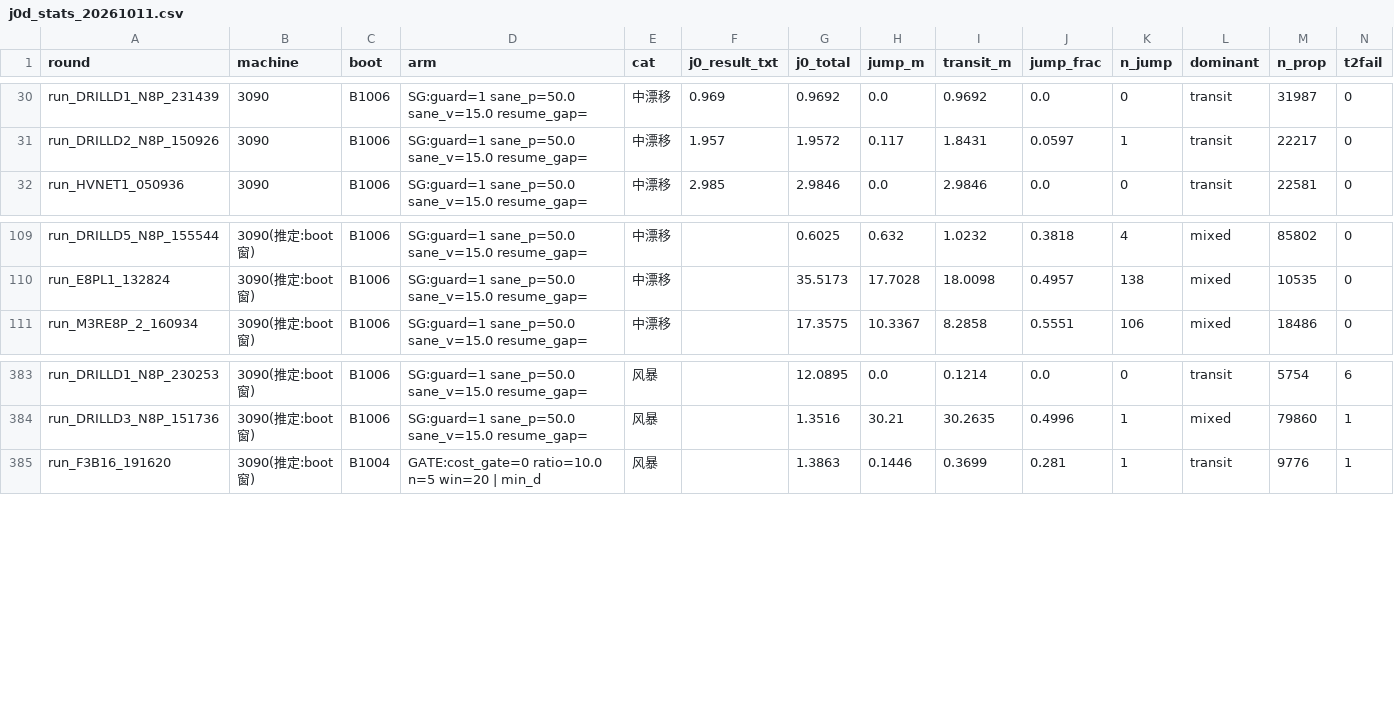
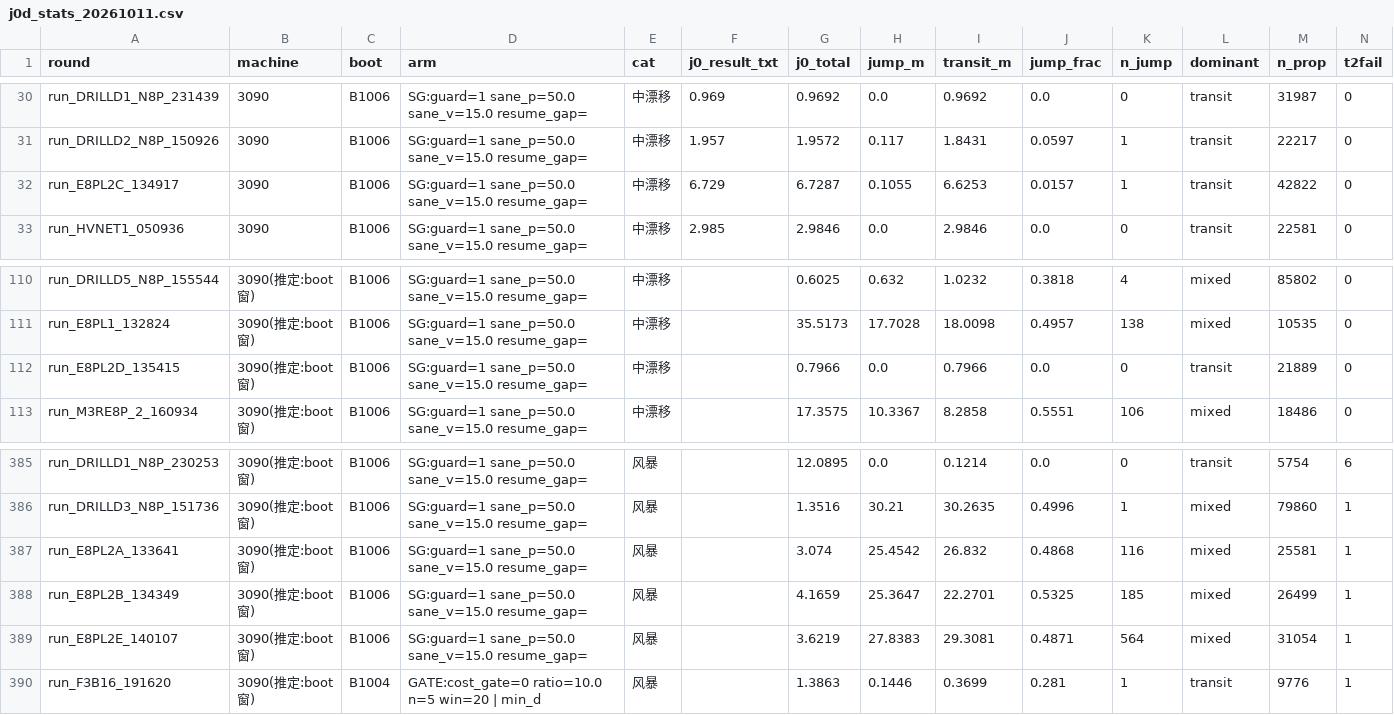
Before and after one commit to xxx14788/UAV_NUC, a CSV file: sitl_sim/t3_results/j0d_stats_20261011.csv, drawn as a sheet; only a part is shown, gaps mark what is left out; rows hold the shown columns only; the diff names each change by its address in the sheet, - before the commit and + after, or states it on an @@ line.

```diff
--- a/sitl_sim/t3_results/j0d_stats_20261011.csv
+++ b/sitl_sim/t3_results/j0d_stats_20261011.csv
+row 32: run_E8PL2C_134917 | 3090 | B1006 | SG:guard=1 sane_p=50.0 sane_v=15.0 resume_gap= | 中漂移 | 6.729 | 6.7287 | 0.1055 | 6.6253 | 0.0157 | 1 | transit | 42822 | 0
+row 112: run_E8PL2D_135415 | 3090(推定:boot窗) | B1006 | SG:guard=1 sane_p=50.0 sane_v=15.0 resume_gap= | 中漂移 |  | 0.7966 | 0.0 | 0.7966 | 0.0 | 0 | transit | 21889 | 0
+row 387: run_E8PL2A_133641 | 3090(推定:boot窗) | B1006 | SG:guard=1 sane_p=50.0 sane_v=15.0 resume_gap= | 风暴 |  | 3.074 | 25.4542 | 26.832 | 0.4868 | 116 | mixed | 25581 | 1
+row 388: run_E8PL2B_134349 | 3090(推定:boot窗) | B1006 | SG:guard=1 sane_p=50.0 sane_v=15.0 resume_gap= | 风暴 |  | 4.1659 | 25.3647 | 22.2701 | 0.5325 | 185 | mixed | 26499 | 1
+row 389: run_E8PL2E_140107 | 3090(推定:boot窗) | B1006 | SG:guard=1 sane_p=50.0 sane_v=15.0 resume_gap= | 风暴 |  | 3.6219 | 27.8383 | 29.3081 | 0.4871 | 564 | mixed | 31054 | 1
```
Also changed, not shown: sitl_sim/t3_results/combo_matrix_20261011_rounds.csv, 6 other files.
